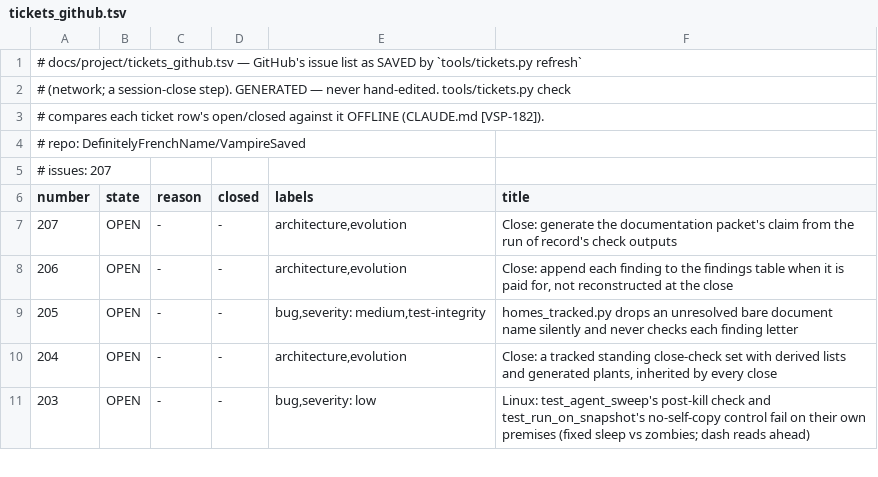
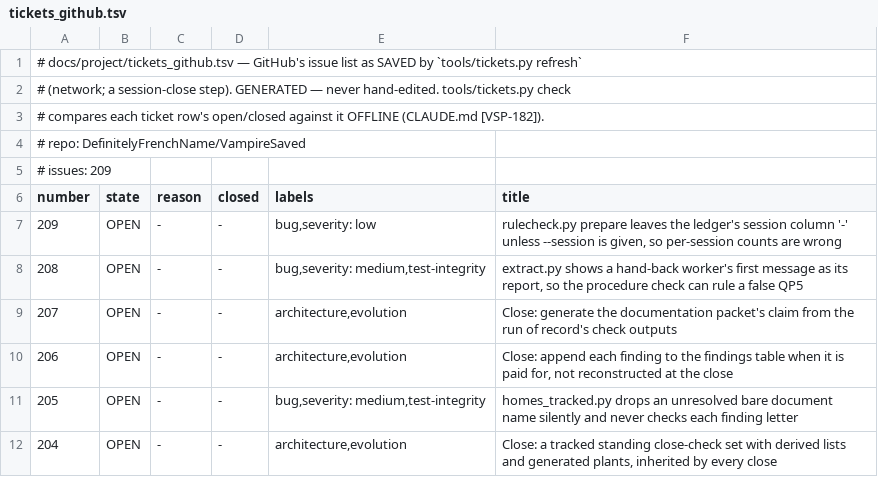
Before and after one commit to DefinitelyFrenchName/VampireSaved, a TSV file: docs/project/tickets_github.tsv, drawn as a sheet; only a part is shown; the shorter side is filled out with more unchanged rows.

```diff
--- a/docs/project/tickets_github.tsv
+++ b/docs/project/tickets_github.tsv
@@ -4,4 +4,6 @@
 # repo: DefinitelyFrenchName/VampireSaved
-# issues: 207
+# issues: 209
 number	state	reason	closed	labels	title
+209	OPEN	-	-	bug,severity: low	rulecheck.py prepare leaves the ledger's session column '-' unless --session is given, so per-session counts are wrong
+208	OPEN	-	-	bug,severity: medium,test-integrity	extract.py shows a hand-back worker's first message as its report, so the procedure check can rule a false QP5
 207	OPEN	-	-	architecture,evolution	Close: generate the documentation packet's claim from the run of record's check outputs
```
Also changed, not shown: docs/project/tickets.tsv, 4 other files.
